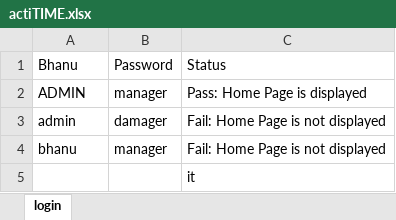
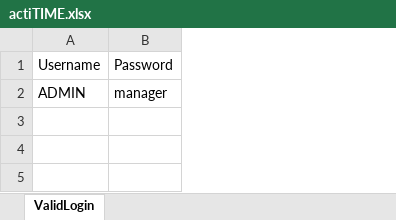
Before and after one commit to javaAksharaAutomation/b84Framework, an Excel workbook: data/actiTIME.xlsx, sheet ValidLogin, drawn as a sheet; values as stored, in another font and other column widths than the file's, no borders; the diff names each change by its address in the sheet, - before the commit and + after, or states it on an @@ line.

```diff
--- a/data/actiTIME.xlsx (sheet ValidLogin)
+++ b/data/actiTIME.xlsx (sheet ValidLogin)
-sheet tab: login
+sheet tab: ValidLogin
-column C, rows 1-2: Status | Pass: Home Page is displayed
-A1: Bhanu
+A1: Username
-row 3: admin | damager | Fail: Home Page is not displayed
-row 4: bhanu | manager | Fail: Home Page is not displayed
-row 5:  |  | it
```
Also changed, not shown: 39 other files.
